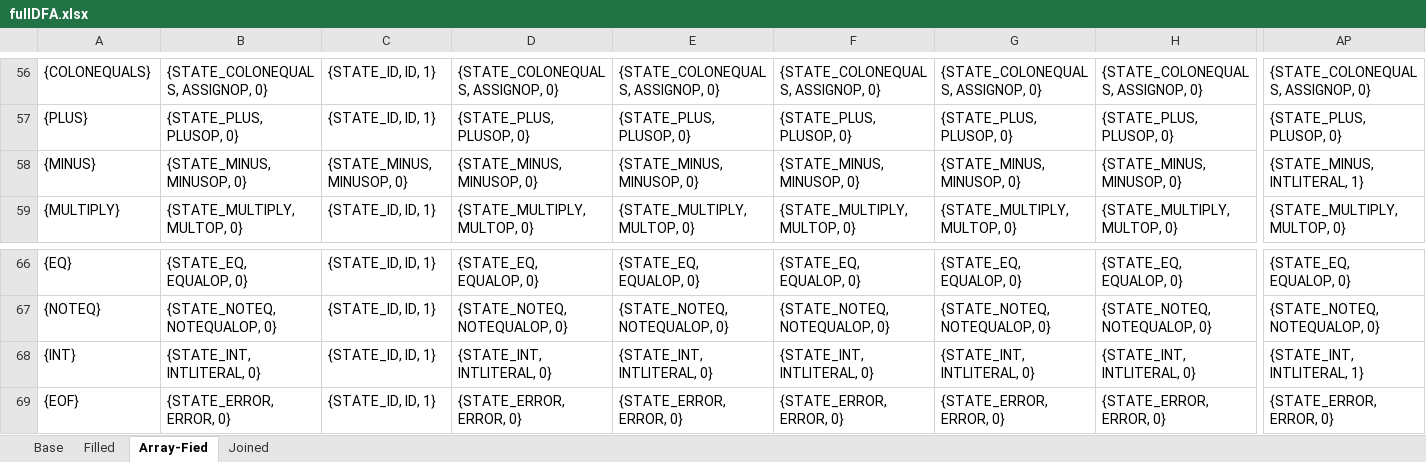
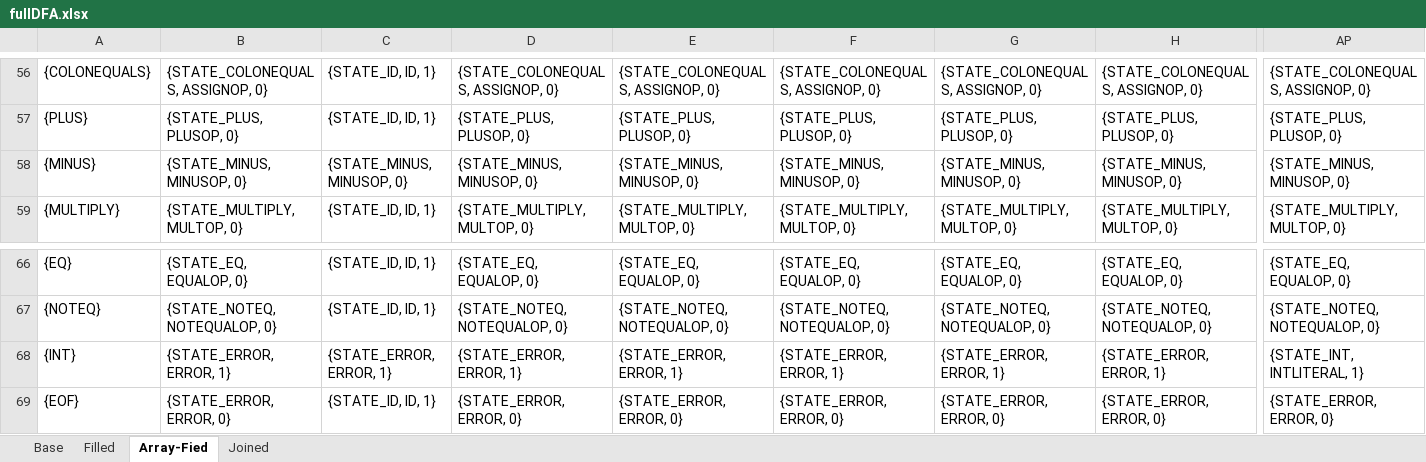
Before and after one commit to thomasterhune/Compiler, an Excel workbook: docs/fullDFA.xlsx, sheet Array-Fied, drawn as a sheet; only a part is shown, gaps mark what is left out; values as stored, in another font and other column widths than the file's, no borders; the diff covers the shown part only; the diff names each change by its address in the sheet, - before the commit and + after, or states it on an @@ line.

```diff
--- a/docs/fullDFA.xlsx (sheet Array-Fied)
+++ b/docs/fullDFA.xlsx (sheet Array-Fied)
-AP58: {STATE_MINUS, INTLITERAL, 1}
+AP58: {STATE_MINUS, MINUSOP, 0}
-B68: {STATE_INT, INTLITERAL, 0}
+B68: {STATE_ERROR, ERROR, 1}
-C68: {STATE_ID, ID, 1}
+C68: {STATE_ERROR, ERROR, 1}
-D68: {STATE_INT, INTLITERAL, 0}
+D68: {STATE_ERROR, ERROR, 1}
-E68: {STATE_INT, INTLITERAL, 0}
+E68: {STATE_ERROR, ERROR, 1}
-F68: {STATE_INT, INTLITERAL, 0}
+F68: {STATE_ERROR, ERROR, 1}
-G68: {STATE_INT, INTLITERAL, 0}
+G68: {STATE_ERROR, ERROR, 1}
-H68: {STATE_INT, INTLITERAL, 0}
+H68: {STATE_ERROR, ERROR, 1}
```
Also changed, not shown: 27 edited cells elsewhere in this sheet, sheet Base, sheet Filled, sheet Joined, 7 other files.
